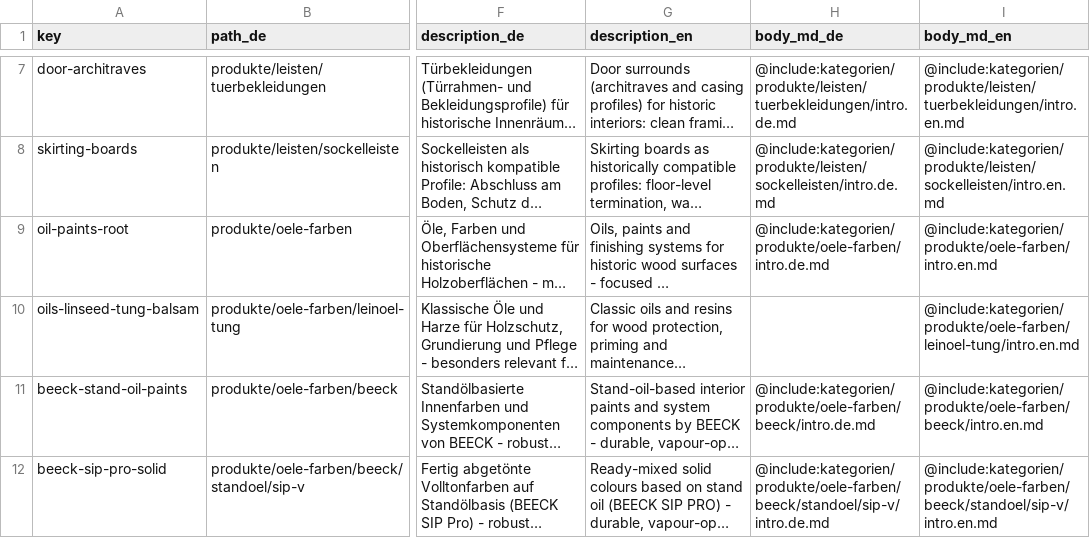
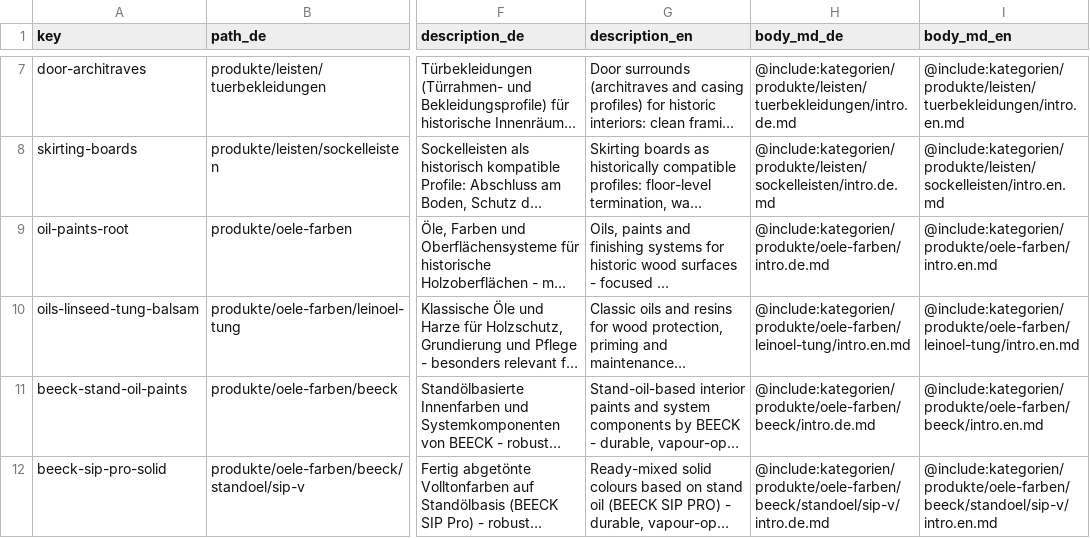
Before and after one commit to Vertafelungen/vertaefelungen, a CSV file: wissen/ssot/categories.csv, drawn as a sheet; only a part is shown, gaps mark what is left out; long unchanged cells end in …; the diff names each change by its address in the sheet, - before the commit and + after, or states it on an @@ line.

Commit message:
Update categories.csv (#446)

```diff
--- a/wissen/ssot/categories.csv
+++ b/wissen/ssot/categories.csv
-H10 (body_md_de): (empty)
+H10 (body_md_de): @include:kategorien/produkte/oele-farben/leinoel-tung/intro.en.md
```
